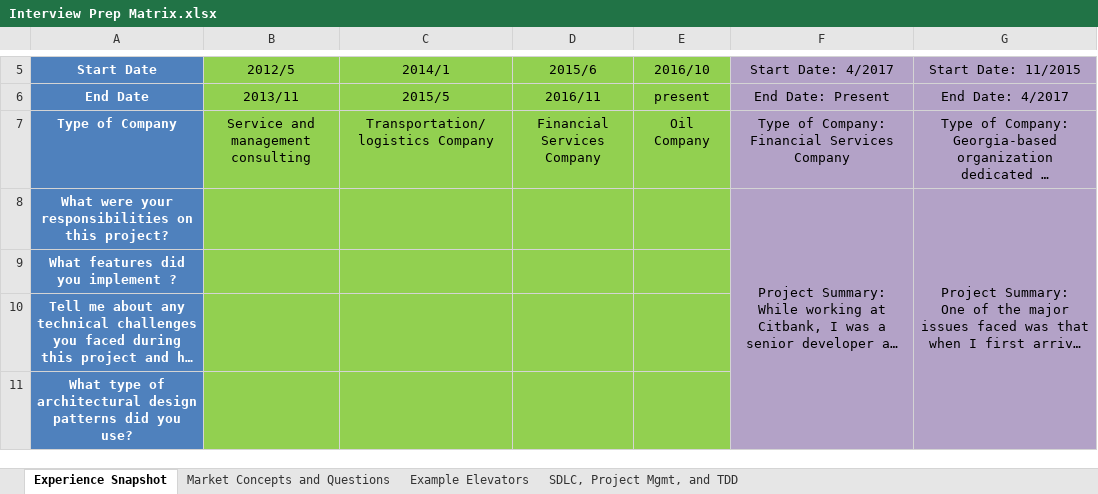
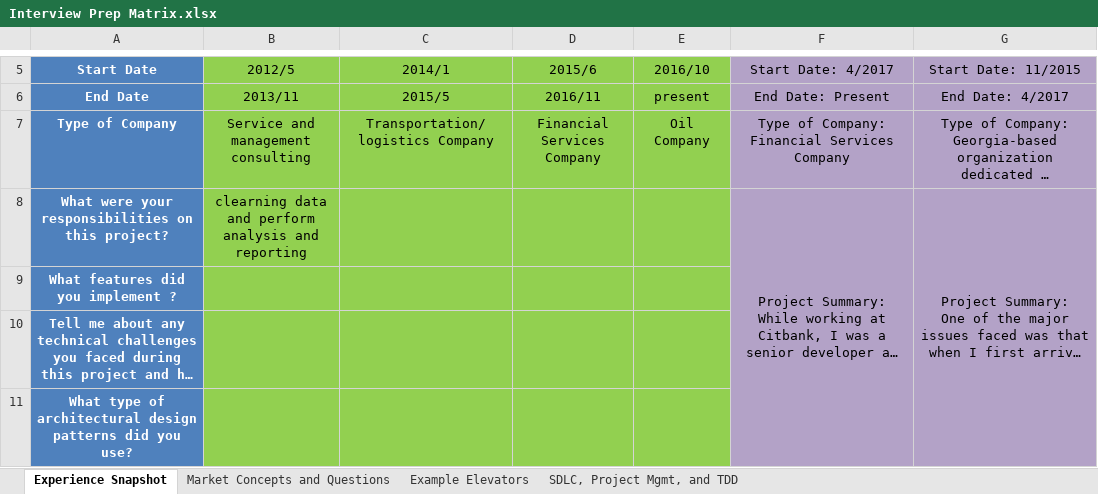
Before and after one commit to DarKenW/HoneyBadgerCoding, an Excel workbook: notCoding/Interview Prep Matrix.xlsx, sheet Experience Snapshot, drawn as a sheet; only a part is shown, gaps mark what is left out; long unchanged cells end in …; values as stored, in another font and other column widths than the file's, no borders; the diff names each change by its address in the sheet, - before the commit and + after, or states it on an @@ line.

```diff
--- a/notCoding/Interview Prep Matrix.xlsx (sheet Experience Snapshot)
+++ b/notCoding/Interview Prep Matrix.xlsx (sheet Experience Snapshot)
-B8: (empty)
+B8: clearning data and perform analysis and reporting
```
Also changed, not shown: 29 other files.
